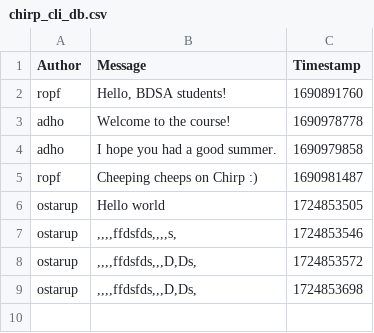
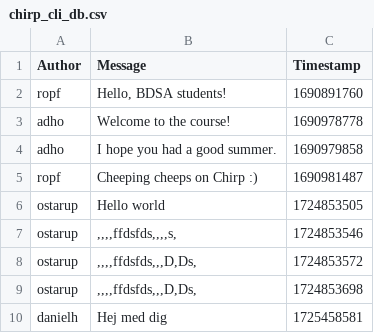
Before and after one commit to ITU-BDSA2024-GROUP14/Chirp, a CSV file: Chirp.CLI/chirp_cli_db.csv, drawn as a sheet.

Commit message:
making csv wrtiting easier using external library
Co-authored-by: August <aubu@itu.dk>

```diff
--- a/Chirp.CLI/chirp_cli_db.csv
+++ b/Chirp.CLI/chirp_cli_db.csv
@@ -9 +9,2 @@ ostarup,",,,,ffdsfds,,,D,Ds,",1724853572
 ostarup,",,,,ffdsfds,,,D,Ds,",1724853698
+danielh,Hej med dig,1725458581
```
Also changed, not shown: 2 other files.
